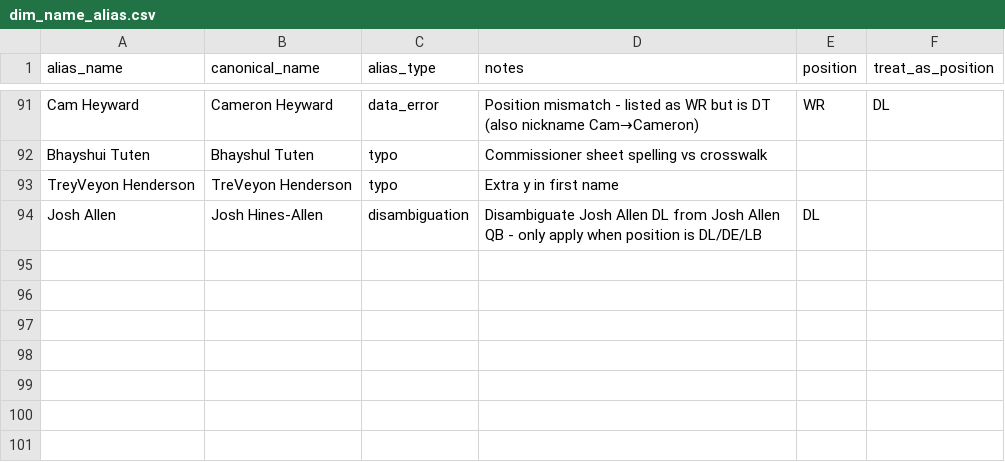
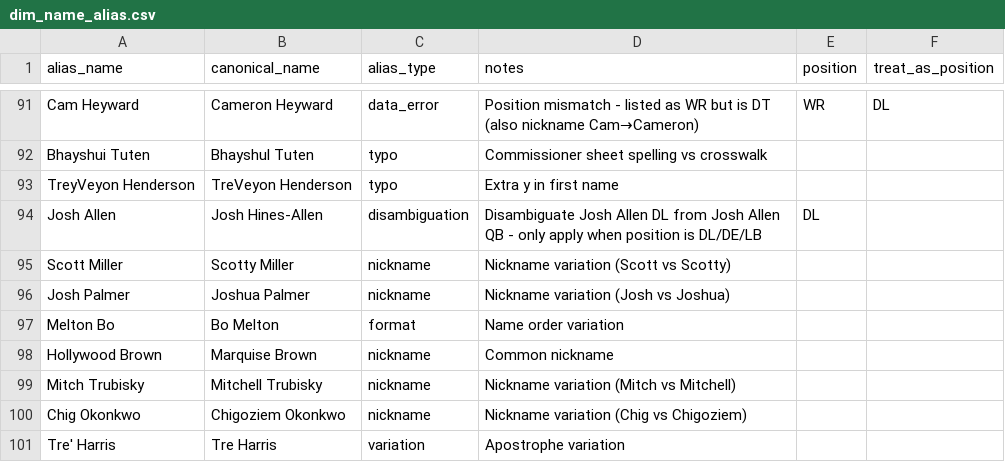
Before and after one commit to zazu-22/ff_data_analytics, a CSV file: dbt/ff_data_transform/seeds/dim_name_alias.csv, drawn as a sheet; only a part is shown, gaps mark what is left out.

Commit message:
feat(data-quality): add name aliases for P1-018 ffanalytics duplicates
Added 7 name aliases to support ffanalytics projection deduplication:
- Scott Miller → Scotty Miller (nickname)
- Josh Palmer → Joshua Palmer (nickname)
- Melton Bo → Bo Melton (format variation)
- Hollywood Brown → Marquise Brown (nickname)
- Mitch Trubisky → Mitchell Trubisky (nickname)
- Chig Okonkwo → Chigoziem Okonkwo (nickname)
- Tre' Harris → Tre Harris (apostrophe variation)

These aliases were used during P1-018 investigation and remain valuable
for normalizing player names across multiple projection sources.

Related to: P1-018 (ffanalytics source duplicates)

```diff
--- a/dbt/ff_data_transform/seeds/dim_name_alias.csv
+++ b/dbt/ff_data_transform/seeds/dim_name_alias.csv
@@ -94 +94,8 @@ TreyVeyon Henderson,TreVeyon Henderson,typo,Extra y in first name,,
 Josh Allen,Josh Hines-Allen,disambiguation,Disambiguate Josh Allen DL from Josh Allen QB - only apply when position is DL/DE/LB,DL,
+Scott Miller,Scotty Miller,nickname,Nickname variation (Scott vs Scotty),,
+Josh Palmer,Joshua Palmer,nickname,Nickname variation (Josh vs Joshua),,
+Melton Bo,Bo Melton,format,Name order variation,,
+Hollywood Brown,Marquise Brown,nickname,Common nickname,,
+Mitch Trubisky,Mitchell Trubisky,nickname,Nickname variation (Mitch vs Mitchell),,
+Chig Okonkwo,Chigoziem Okonkwo,nickname,Nickname variation (Chig vs Chigoziem),,
+Tre' Harris,Tre Harris,variation,Apostrophe variation,,
```
